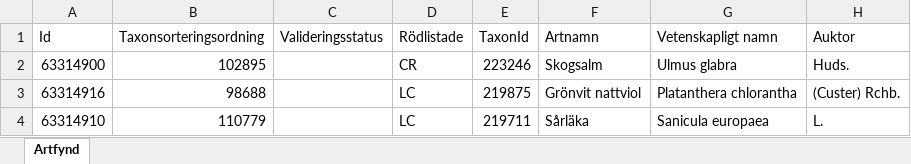
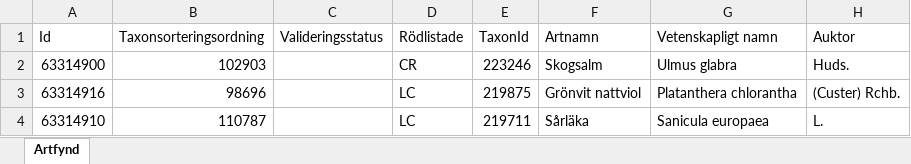
Before and after one commit to klasma/Logging_1278, an Excel workbook: artfynd/A 2943-2023 artfynd.xlsx, sheet Artfynd, drawn as a sheet; only a part is shown; values as stored, in another font and other column widths than the file's, no borders; the diff names each change by its address in the sheet, - before the commit and + after, or states it on an @@ line.

```diff
--- a/artfynd/A 2943-2023 artfynd.xlsx (sheet Artfynd)
+++ b/artfynd/A 2943-2023 artfynd.xlsx (sheet Artfynd)
-B2 (Taxonsorteringsordning): 102895
+B2 (Taxonsorteringsordning): 102903
-B3 (Taxonsorteringsordning): 98688
+B3 (Taxonsorteringsordning): 98696
-B4 (Taxonsorteringsordning): 110779
+B4 (Taxonsorteringsordning): 110787
```
Also changed, not shown: artfynd/A 1782-2024 artfynd.xlsx, artfynd/A 18319-2025 artfynd.xlsx, 24 other files.
